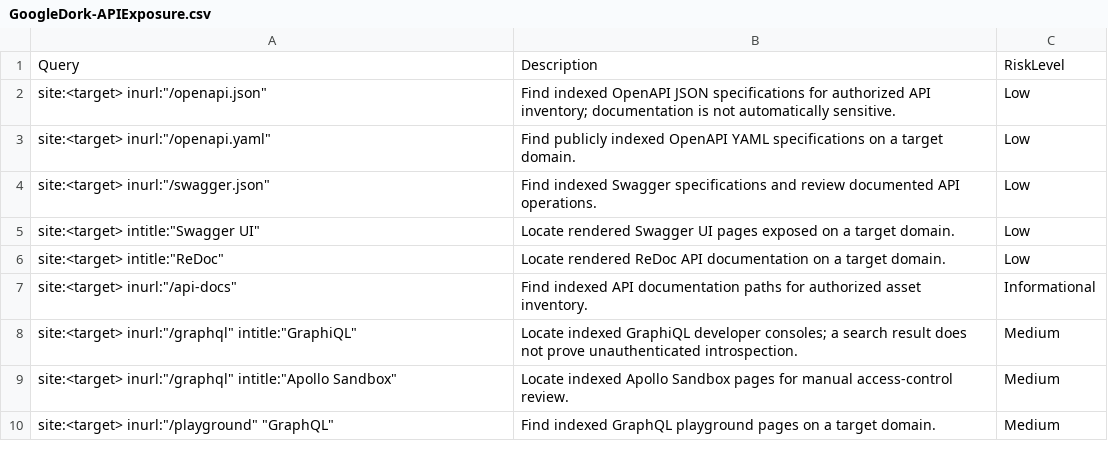
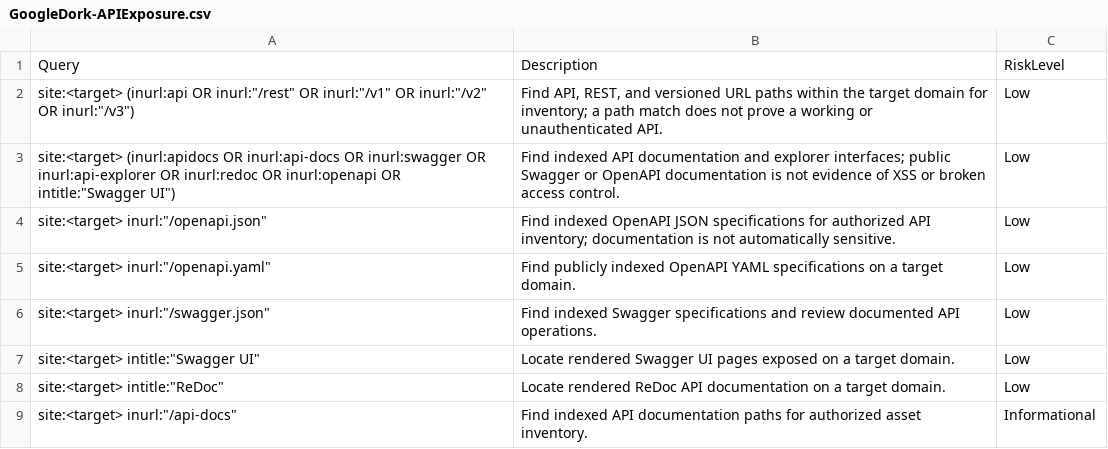
Before and after one commit to frknaykc/SecOps-Google-Dork-Collection, a CSV file: APIExposure/GoogleDork-APIExposure.csv, drawn as a sheet; only a part is shown; the shorter side is filled out with more unchanged rows.

```diff
--- a/APIExposure/GoogleDork-APIExposure.csv
+++ b/APIExposure/GoogleDork-APIExposure.csv
@@ -1,2 +1,4 @@
 "Query","Description","RiskLevel"
+"site:<target> (inurl:api OR inurl:""/rest"" OR inurl:""/v1"" OR inurl:""/v2"" OR inurl:""/v3"")","Find API, REST, and versioned URL paths within the target domain for inventory; a path match does not prove a working or unauthenticated API.","Low"
+"site:<target> (inurl:apidocs OR inurl:api-docs OR inurl:swagger OR inurl:api-explorer OR inurl:redoc OR inurl:openapi OR intitle:""Swagger UI"")","Find indexed API documentation and explorer interfaces; public Swagger or OpenAPI documentation is not evidence of XSS or broken access control.","Low"
 "site:<target> inurl:""/openapi.json""","Find indexed OpenAPI JSON specifications for authorized API inventory; documentation is not automatically sensitive.","Low"
```
Also changed, not shown: ErrorMessages/GoogleDork-ErrorMessages.csv, OSINT/GoogleDork-OSINT.csv, 12 other files.
